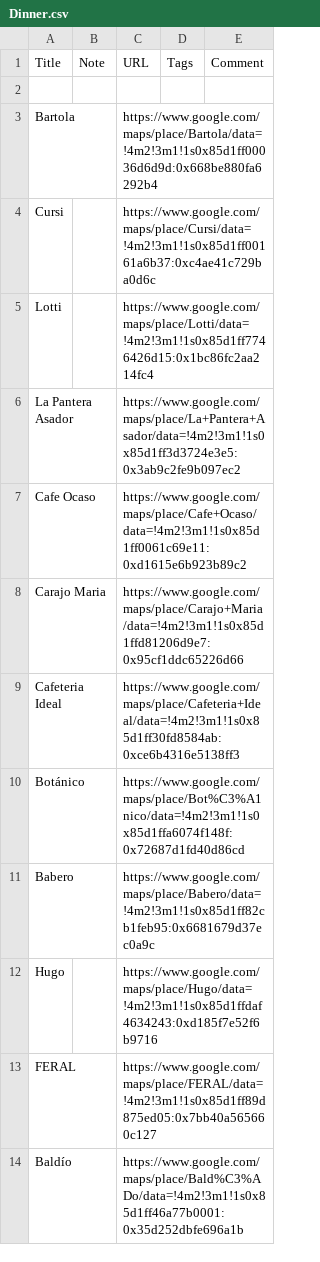
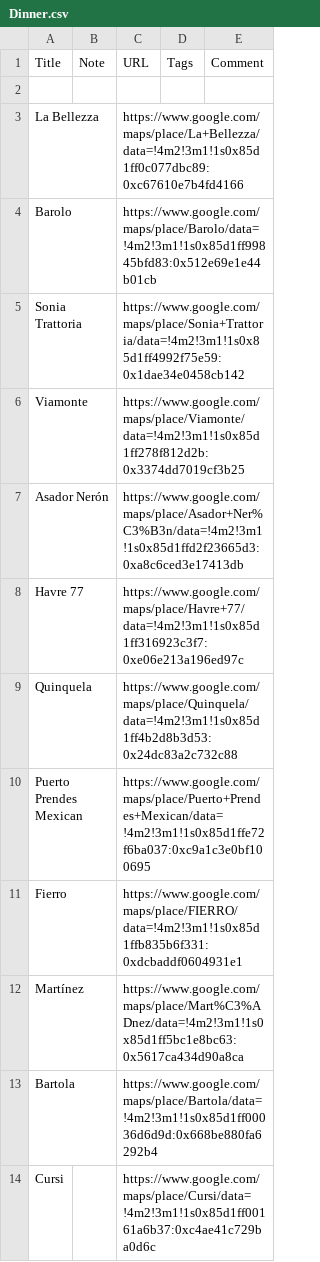
Before and after one commit to wardashley001-lang/cdmx, a CSV file: data/Dinner.csv, drawn as a sheet; only a part is shown; the shorter side is filled out with more unchanged rows.

```diff
--- a/data/Dinner.csv
+++ b/data/Dinner.csv
@@ -2,2 +2,12 @@ Title,Note,URL,Tags,Comment
 ,,,,
+La Bellezza,,https://www.google.com/maps/place/La+Bellezza/data=!4m2!3m1!1s0x85d1ff0c077dbc89:0xc67610e7b4fd4166,,
+Barolo,,https://www.google.com/maps/place/Barolo/data=!4m2!3m1!1s0x85d1ff99845bfd83:0x512e69e1e44b01cb,,
+Sonia Trattoria,,https://www.google.com/maps/place/Sonia+Trattoria/data=!4m2!3m1!1s0x85d1ff4992f75e59:0x1dae34e0458cb142,,
+Viamonte,,https://www.google.com/maps/place/Viamonte/data=!4m2!3m1!1s0x85d1ff278f812d2b:0x3374dd7019cf3b25,,
+Asador Nerón,,https://www.google.com/maps/place/Asador+Ner%C3%B3n/data=!4m2!3m1!1s0x85d1ffd2f23665d3:0xa8c6ced3e17413db,,
+Havre 77,,https://www.google.com/maps/place/Havre+77/data=!4m2!3m1!1s0x85d1ff316923c3f7:0xe06e213a196ed97c,,
+Quinquela,,https://www.google.com/maps/place/Quinquela/data=!4m2!3m1!1s0x85d1ff4b2d8b3d53:0x24dc83a2c732c88,,
+Puerto Prendes Mexican,,https://www.google.com/maps/place/Puerto+Prendes+Mexican/data=!4m2!3m1!1s0x85d1ffe72f6ba037:0xc9a1c3e0bf100695,,
+Fierro,,https://www.google.com/maps/place/FIERRO/data=!4m2!3m1!1s0x85d1ffb835b6f331:0xdcbaddf0604931e1,,
+Martínez,,https://www.google.com/maps/place/Mart%C3%ADnez/data=!4m2!3m1!1s0x85d1ff5bc1e8bc63:0x5617ca434d90a8ca,,
 Bartola,,https://www.google.com/maps/place/Bartola/data=!4m2!3m1!1s0x85d1ff00036d6d9d:0x668be880fa6292b4,,
```
Also changed, not shown: data/Bars_cocktails.csv, data/CDMX.csv, 27 other files.
